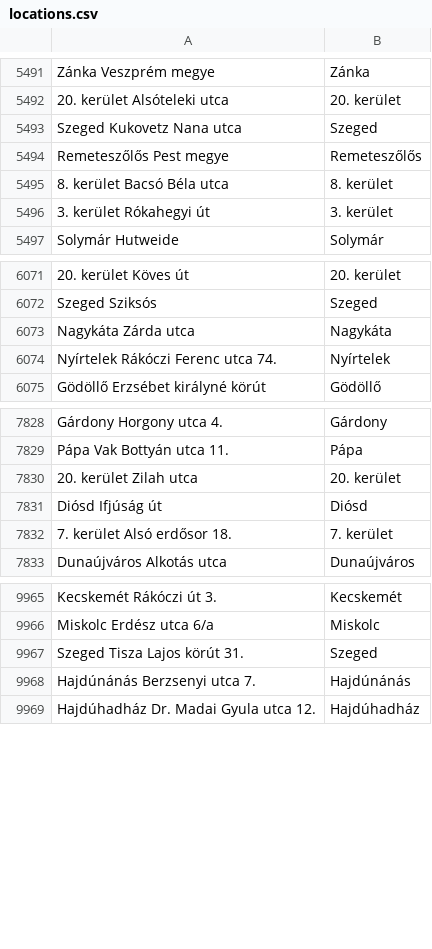
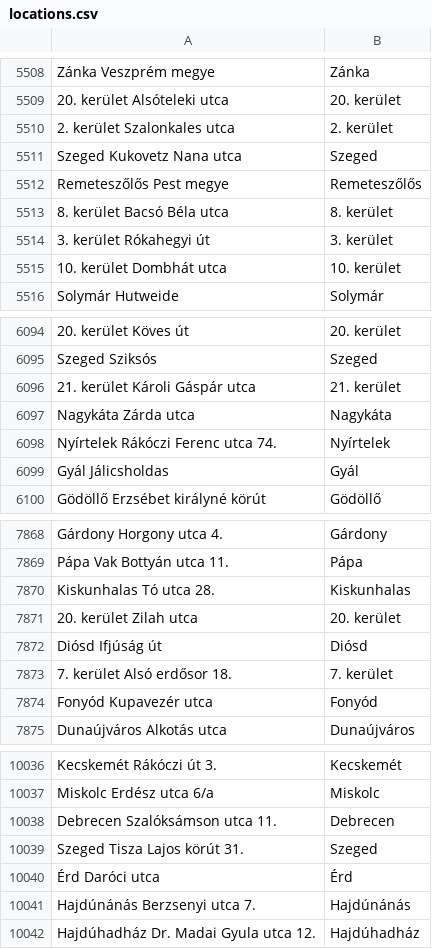
Before and after one commit to attilapalfi92/machine-learning-ingatlancom-predictor, a CSV file: locations.csv, drawn as a sheet; only a part is shown, gaps mark what is left out; the diff covers the shown part only; the diff names each change by its address in the sheet, - before the commit and + after, or states it on an @@ line.

Commit message:
categoric data processing

```diff
--- a/locations.csv
+++ b/locations.csv
+row 5510: 2. kerület Szalonkales utca | 2. kerület
+row 5515: 10. kerület Dombhát utca | 10. kerület
+row 6096: 21. kerület Károli Gáspár utca | 21. kerület
+row 6099: Gyál Jálicsholdas | Gyál
+row 7870: Kiskunhalas Tó utca 28. | Kiskunhalas
+row 7874: Fonyód Kupavezér utca | Fonyód
+row 10038: Debrecen Szalóksámson utca 11. | Debrecen
+row 10040: Érd Daróci utca | Érd
```
Also changed, not shown: 65 added rows and 10 moved rows elsewhere in this file, 6 other files.
